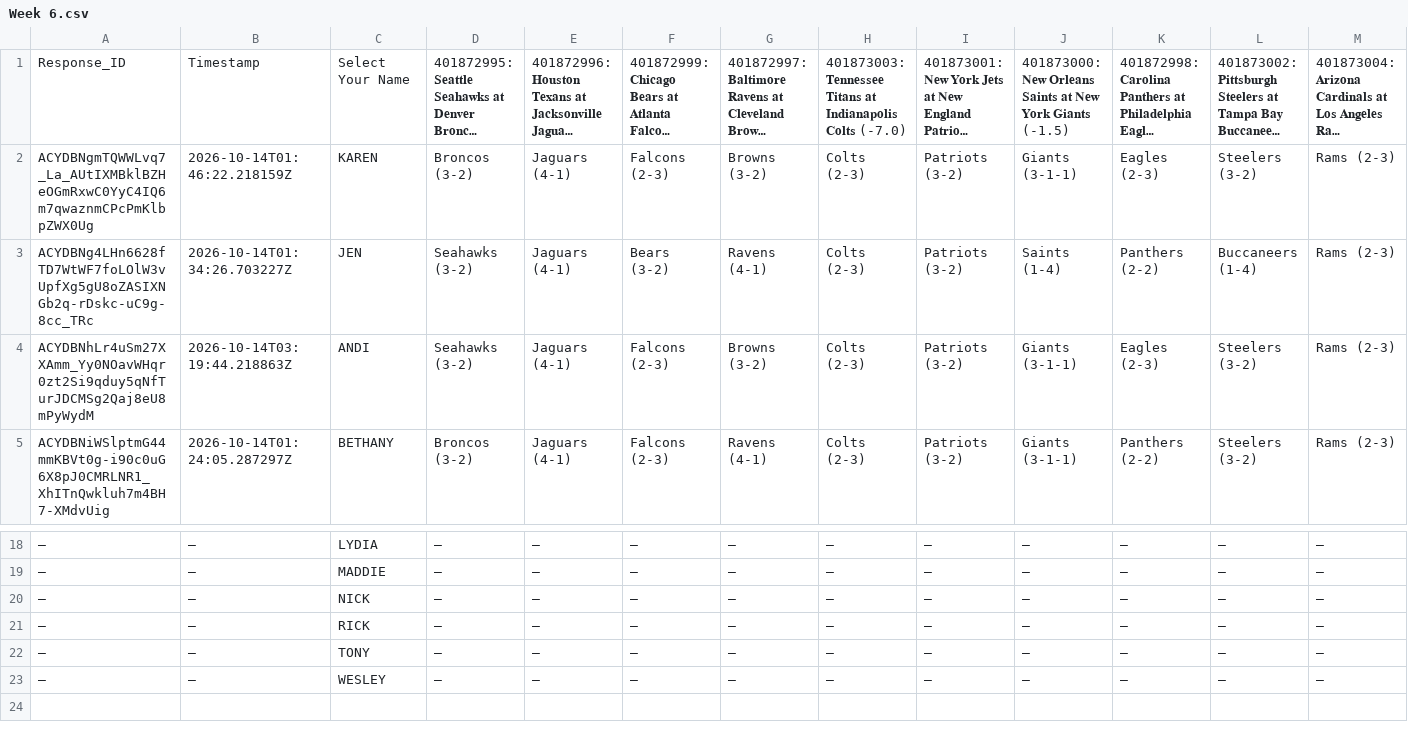
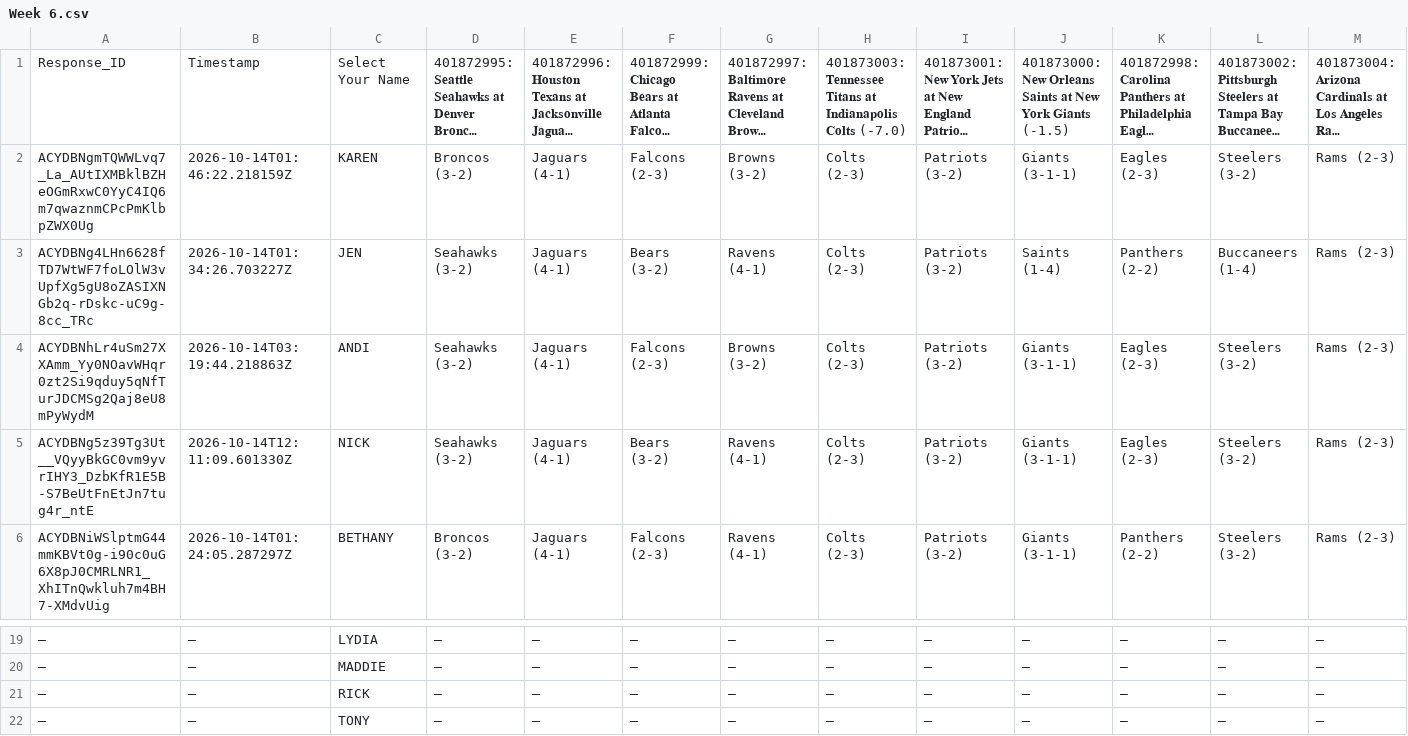
Before and after one commit to JDGehrke/Football_Pool, a CSV file: 2026/Week 6.csv, drawn as a sheet; only a part is shown, gaps mark what is left out; the shorter side is filled out with more unchanged rows; long unchanged cells end in …; removed rows and columns are numbered as before the commit, all else as after; rows hold the shown columns only; the diff names each change by its address in the sheet, - before the commit and + after, or states it on an @@ line.

Commit message:
Auto-update NFL pool data

```diff
--- a/2026/Week 6.csv
+++ b/2026/Week 6.csv
+row 5: ACYDBNg5z39Tg3Ut__VQyyBkGC0vm9yvrIHY3_DzbKfR1E5B-S7BeUtFnEtJn7tug4r_ntE | 2026-10-14T12:11:09.601330Z | NICK | Seahawks (3-2) | Jaguars (4-1) | Bears (3-2) | Ravens (4-1) | Colts (2-3) | Patriots (3-2) | Giants (3-1-1) | Eagles (2-3) | Steelers (3-2) | Rams (2-3)
-row 20: — | — | NICK | — | — | — | — | — | — | — | — | — | —
```
Also changed, not shown: 1 other file.
